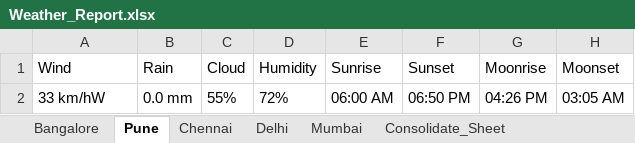
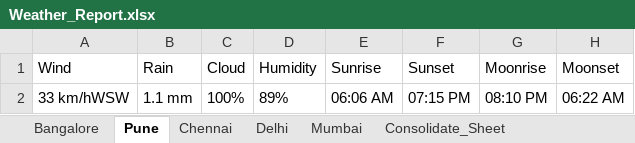
Before and after one commit to Jayavignesh-SolutionTech/Uipath, an Excel workbook: Data/Output/Weather_Report.xlsx, sheet Pune, drawn as a sheet; values as stored, in another font and other column widths than the file's, no borders; removed rows and columns are numbered as before the commit, all else as after; the diff names each change by its address in the sheet, - before the commit and + after, or states it on an @@ line.

```diff
--- a/Data/Output/Weather_Report.xlsx (sheet Pune)
+++ b/Data/Output/Weather_Report.xlsx (sheet Pune)
-row 2: 33 km/hW | 0.0 mm | 55% | 72% | 06:00 AM | 06:50 PM | 04:26 PM | 03:05 AM
+row 2: 33 km/hWSW | 1.1 mm | 100% | 89% | 06:06 AM | 07:15 PM | 08:10 PM | 06:22 AM
```
Also changed, not shown: sheet Consolidate_Sheet, sheet Bangalore, charts or pictures, Data/Config.xlsx, 5 other files.
